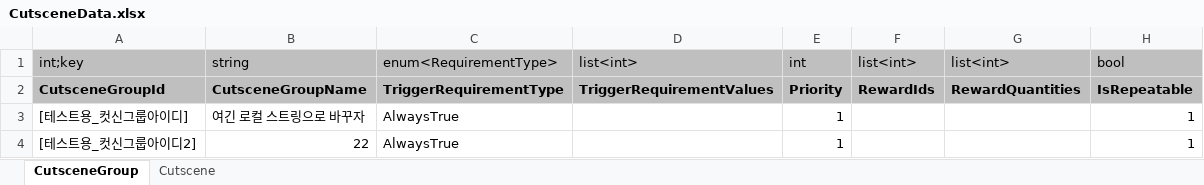
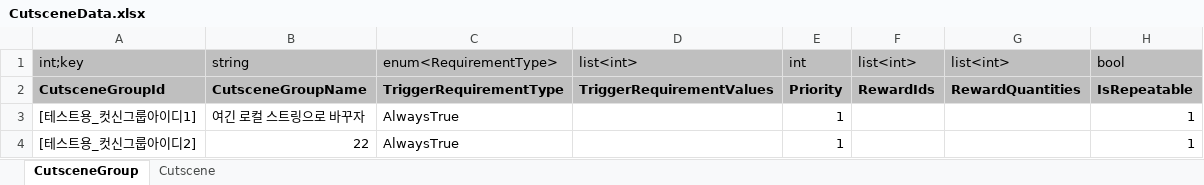
Before and after one commit to Lunaria-Project/lunaria-data, an Excel workbook: excel/CutsceneData.xlsx, sheet CutsceneGroup, drawn as a sheet; values as stored, in another font and other column widths than the file's, no borders; the diff names each change by its address in the sheet, - before the commit and + after, or states it on an @@ line.

Commit message:
데이터 수정

```diff
--- a/excel/CutsceneData.xlsx (sheet CutsceneGroup)
+++ b/excel/CutsceneData.xlsx (sheet CutsceneGroup)
-A3: [테스트용_컷신그룹아이디]
+A3: [테스트용_컷신그룹아이디1]
```
